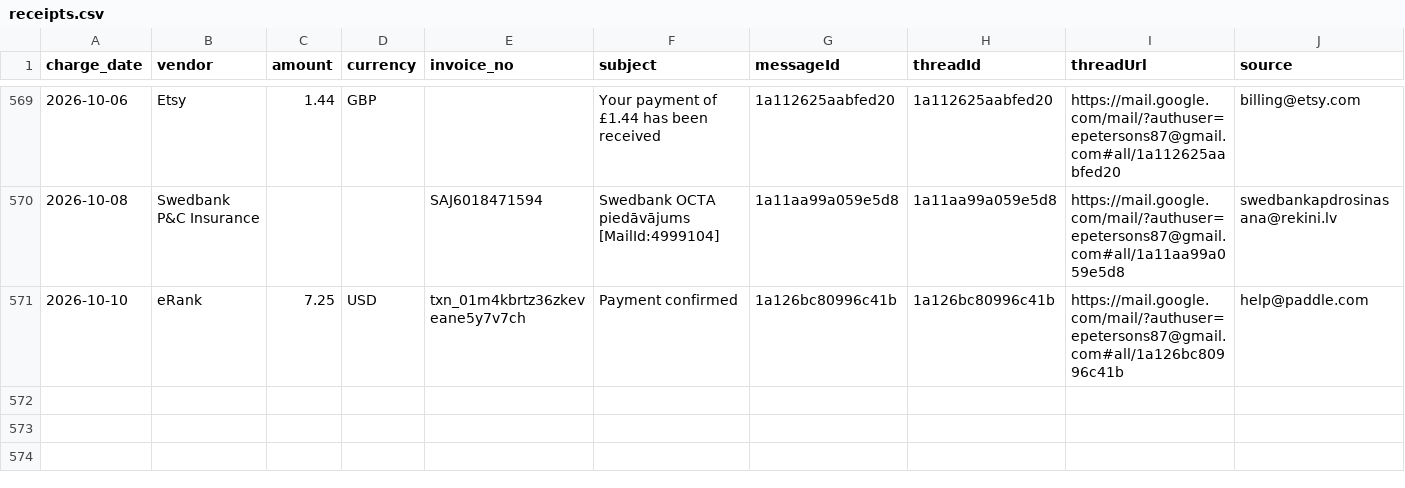
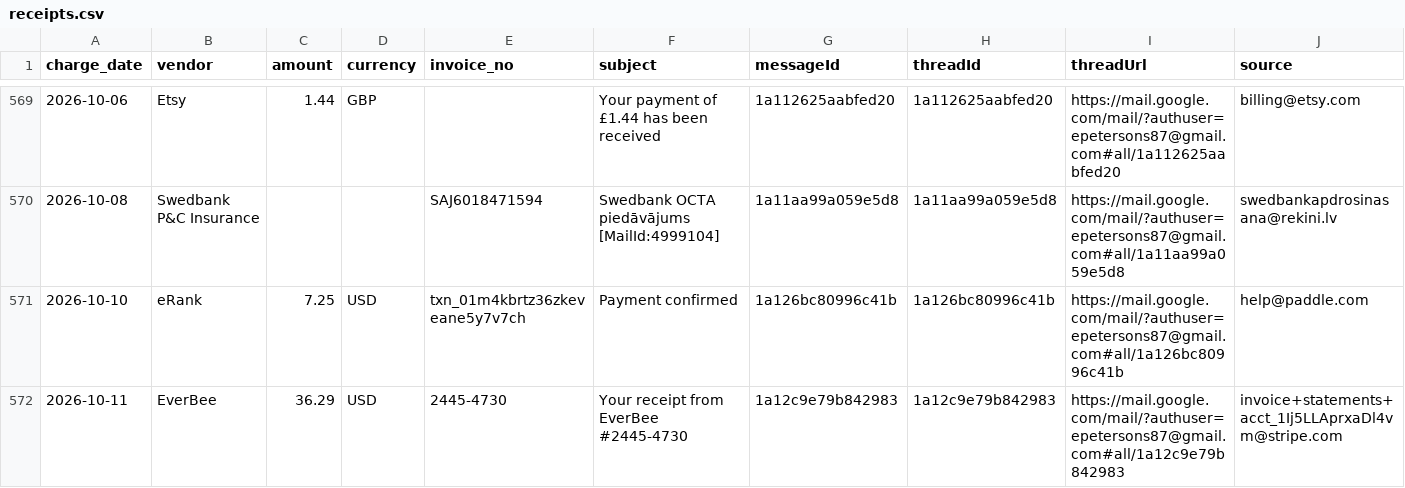
Before and after one commit to erjaaaaaa/my-ai-os-assistant, a CSV file: ledgers/receipts.csv, drawn as a sheet; only a part is shown, gaps mark what is left out; rows hold the shown columns only; the diff names each change by its address in the sheet, - before the commit and + after, or states it on an @@ line.

```diff
--- a/ledgers/receipts.csv
+++ b/ledgers/receipts.csv
+row 572: 2026-10-11 | EverBee | 36.29 | USD | 2445-4730 | Your receipt from EverBee #2445-4730 | 1a12c9e79b842983 | 1a12c9e79b842983 | https://mail.google.com/mail/?authuser=epetersons87@gmail.com#all/1a12c9e79b842983 | invoice+statements+acct_1Ij5LLAprxaDl4vm@stripe.com
```
Also changed, not shown: 2 other files.
